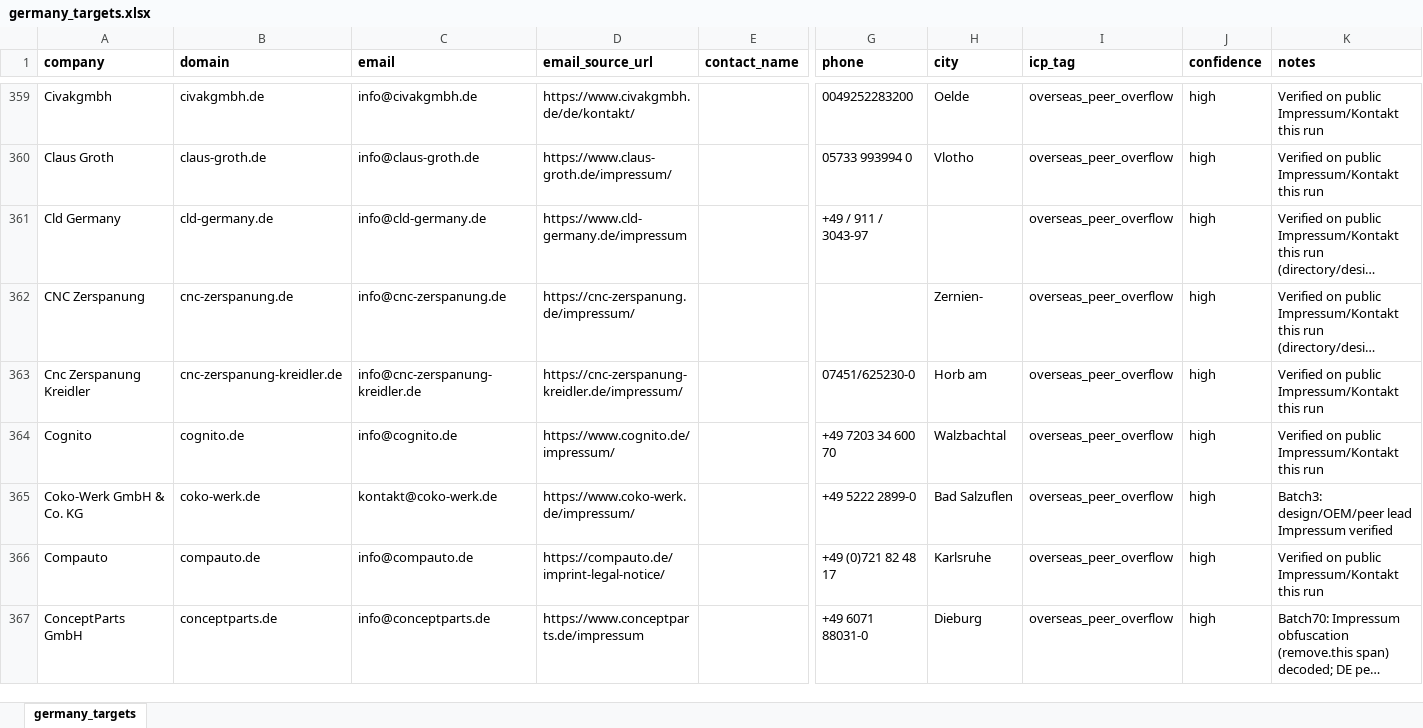
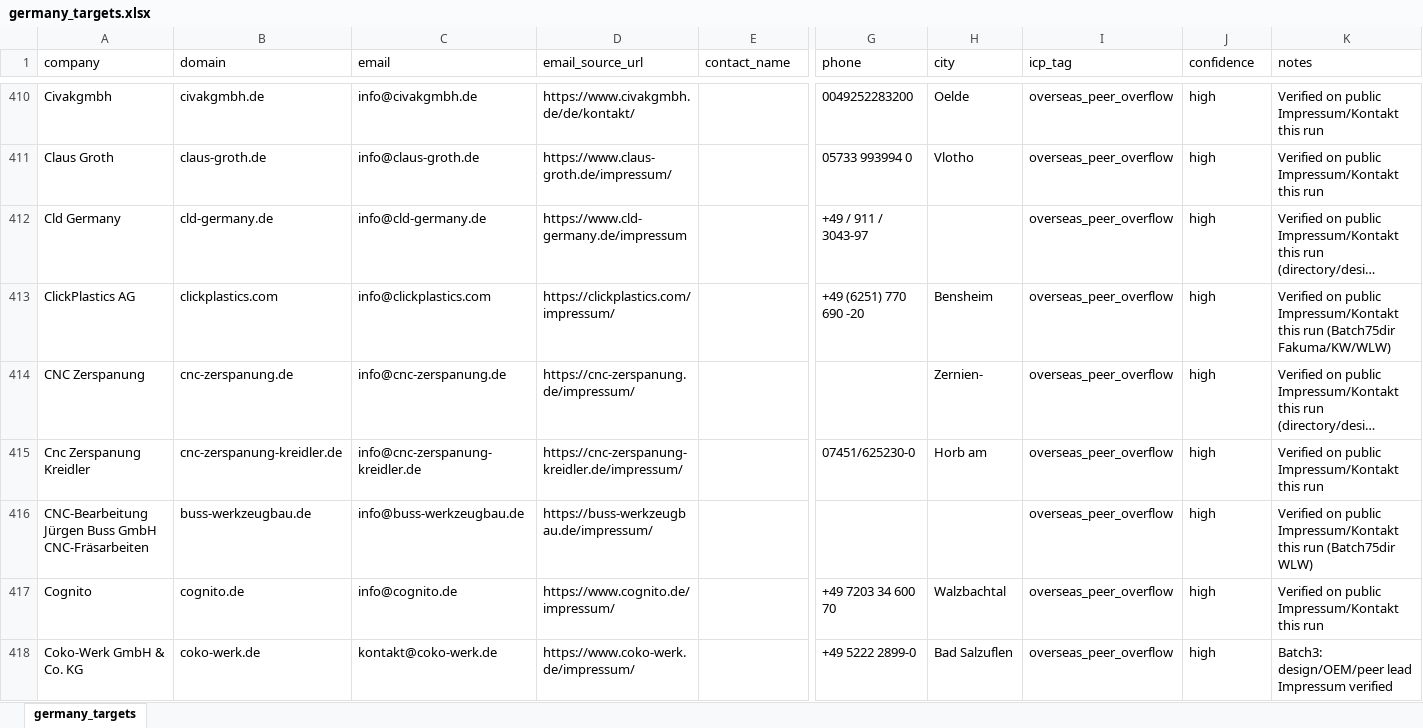
Before and after one commit to lee-lwj/ai, an Excel workbook: mouldible-export-ai/data/germany_targets.xlsx, sheet germany_targets, drawn as a sheet; only a part is shown, gaps mark what is left out; the shorter side is filled out with more unchanged rows; long unchanged cells end in …; values as stored, in another font and other column widths than the file's, no borders; rows hold the shown columns only; the diff covers the shown part only; the diff names each change by its address in the sheet, - before the commit and + after, or states it on an @@ line.

```diff
--- a/mouldible-export-ai/data/germany_targets.xlsx (sheet germany_targets)
+++ b/mouldible-export-ai/data/germany_targets.xlsx (sheet germany_targets)
-A1:K1 bold: on
+A1:K1 bold: off
+row 413: ClickPlastics AG | clickplastics.com | info@clickplastics.com | https://clickplastics.com/impressum/ |  | +49 (6251) 770 690 -20 | Bensheim | overseas_peer_overflow | high | Verified on public Impressum/Kontakt this run (Batch75dir Fakuma/KW/WLW)
+row 416: CNC-Bearbeitung Jürgen Buss GmbH CNC-Fräsarbeiten | buss-werkzeugbau.de | info@buss-werkzeugbau.de | https://buss-werkzeugbau.de/impressum/ |  |  |  | overseas_peer_overflow | high | Verified on public Impressum/Kontakt this run (Batch75dir WLW)
```
Also changed, not shown: 217 added rows and cell formats elsewhere in this sheet, 2 other files.
